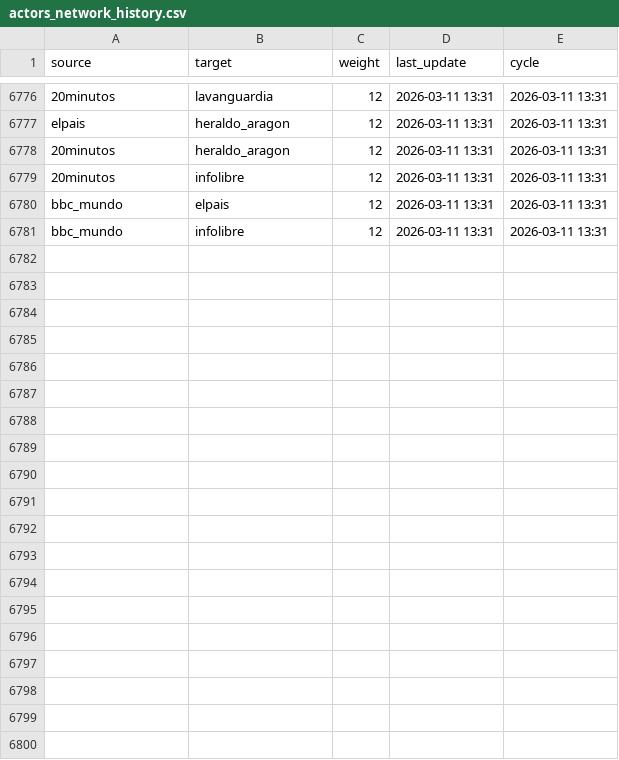
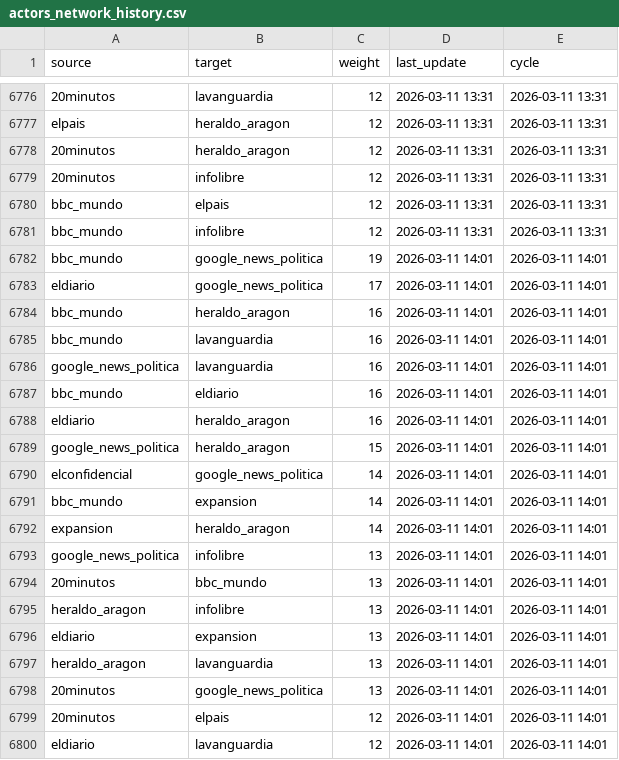
Before and after one commit to mcasrom/narrative-radar, a CSV file: data/processed/actors_network_history.csv, drawn as a sheet; only a part is shown, gaps mark what is left out; the diff covers the shown part only.

```diff
--- a/data/processed/actors_network_history.csv
+++ b/data/processed/actors_network_history.csv
@@ -6781 +6781,20 @@ bbc_mundo,elpais,12,2026-03-11 13:31,2026-03-11 13:31
 bbc_mundo,infolibre,12,2026-03-11 13:31,2026-03-11 13:31
+bbc_mundo,google_news_politica,19,2026-03-11 14:01,2026-03-11 14:01
+eldiario,google_news_politica,17,2026-03-11 14:01,2026-03-11 14:01
+bbc_mundo,heraldo_aragon,16,2026-03-11 14:01,2026-03-11 14:01
+bbc_mundo,lavanguardia,16,2026-03-11 14:01,2026-03-11 14:01
+google_news_politica,lavanguardia,16,2026-03-11 14:01,2026-03-11 14:01
+bbc_mundo,eldiario,16,2026-03-11 14:01,2026-03-11 14:01
+eldiario,heraldo_aragon,16,2026-03-11 14:01,2026-03-11 14:01
+google_news_politica,heraldo_aragon,15,2026-03-11 14:01,2026-03-11 14:01
+elconfidencial,google_news_politica,14,2026-03-11 14:01,2026-03-11 14:01
+bbc_mundo,expansion,14,2026-03-11 14:01,2026-03-11 14:01
+expansion,heraldo_aragon,14,2026-03-11 14:01,2026-03-11 14:01
+google_news_politica,infolibre,13,2026-03-11 14:01,2026-03-11 14:01
+20minutos,bbc_mundo,13,2026-03-11 14:01,2026-03-11 14:01
+heraldo_aragon,infolibre,13,2026-03-11 14:01,2026-03-11 14:01
+eldiario,expansion,13,2026-03-11 14:01,2026-03-11 14:01
+heraldo_aragon,lavanguardia,13,2026-03-11 14:01,2026-03-11 14:01
+20minutos,google_news_politica,13,2026-03-11 14:01,2026-03-11 14:01
+20minutos,elpais,12,2026-03-11 14:01,2026-03-11 14:01
+eldiario,lavanguardia,12,2026-03-11 14:01,2026-03-11 14:01
```
Also changed, not shown: 11 added rows elsewhere in this file, data/processed/agenda_history.csv, data/processed/audit_sources.csv, 35 other files.
